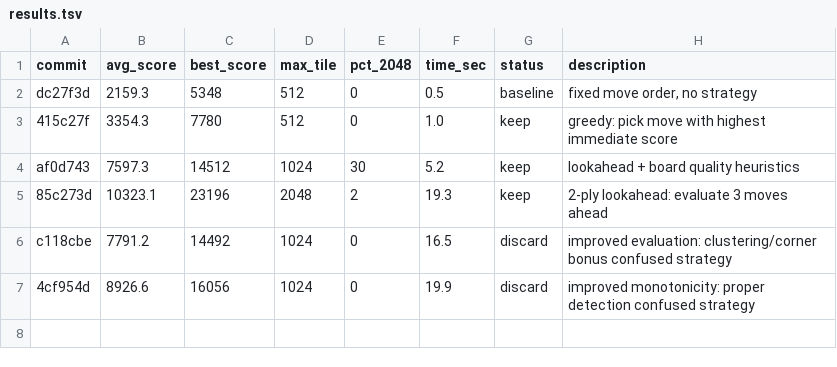
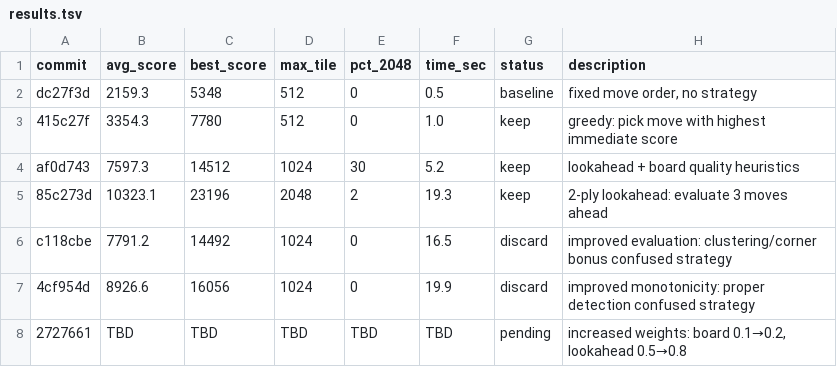
Before and after one commit to shivss26/2048-true-autoresearch-sonnet, a TSV file: results.tsv, drawn as a sheet.

Commit message:
[EXPERIMENT] increased lookahead weight: board quality 0.1→0.2, continuation 0.5→0.8

```diff
--- a/results.tsv
+++ b/results.tsv
@@ -7 +7,2 @@ c118cbe	7791.2	14492	1024	0	16.5	discard	improved evaluation: clustering/corner
 4cf954d	8926.6	16056	1024	0	19.9	discard	improved monotonicity: proper detection confused strategy
+2727661	TBD	TBD	TBD	TBD	TBD	pending	increased weights: board 0.1→0.2, lookahead 0.5→0.8
```
Also changed, not shown: 1 other file.
